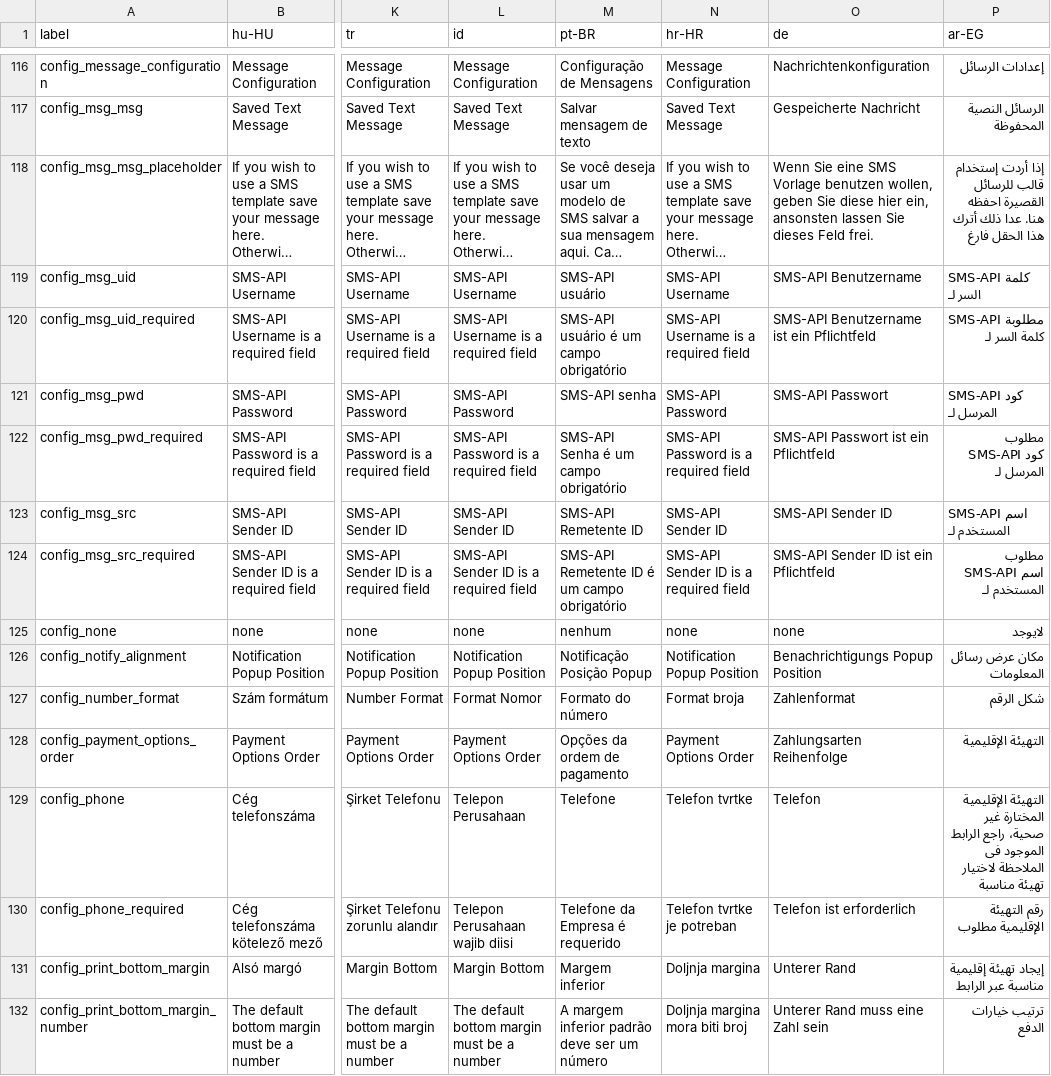
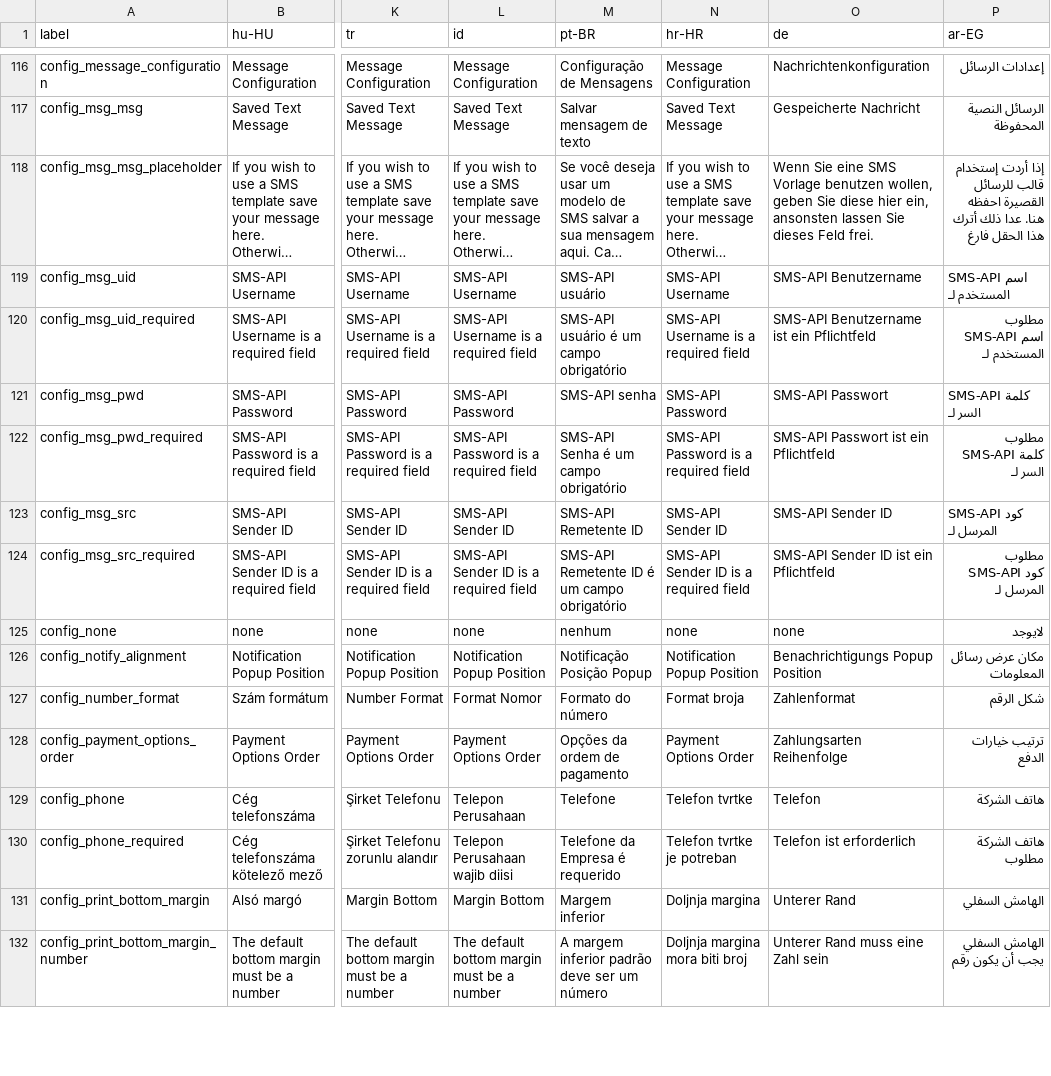
Before and after one commit to carfmccone/POS_O, a CSV file: translations/config_lang.csv, drawn as a sheet; only a part is shown, gaps mark what is left out; long unchanged cells end in …; the diff covers the shown part only; the diff names each change by its address in the sheet, - before the commit and + after, or states it on an @@ line.

Commit message:
Fixed Arabic (Egypt) translations (#756)

```diff
--- a/translations/config_lang.csv
+++ b/translations/config_lang.csv
-P119 (ar-EG): SMS-API كلمة السر لـ
+P119 (ar-EG): SMS-API اسم المستخدم لـ
-P120 (ar-EG): مطلوبة SMS-API كلمة السر لـ
+P120 (ar-EG): مطلوب SMS-API اسم المستخدم لـ
-P121 (ar-EG): SMS-API كود المرسل لـ
+P121 (ar-EG): SMS-API كلمة السر لـ
-P122 (ar-EG): مطلوب SMS-API كود المرسل لـ
+P122 (ar-EG): مطلوب SMS-API كلمة السر لـ
-P123 (ar-EG): SMS-API اسم المستخدم لـ
+P123 (ar-EG): SMS-API كود المرسل لـ
-P124 (ar-EG): مطلوب SMS-API اسم المستخدم لـ
+P124 (ar-EG): مطلوب SMS-API كود المرسل لـ
-P128 (ar-EG): التهيئة الإقليمية
+P128 (ar-EG): ترتيب خيارات الدفع
-P129 (ar-EG): التهيئة الإقليمية المختارة غير صحية، راجع الرابط الموجود فى الملاحظة لاختيار تهيئة مناسبة
+P129 (ar-EG): هاتف الشركة
-P130 (ar-EG): رقم التهيئة الإقليمية مطلوب
+P130 (ar-EG): هاتف الشركة مطلوب
-P131 (ar-EG): إيجاد تهيئة إقليمية مناسبة عبر الرابط
+P131 (ar-EG): الهامش السفلي
-P132 (ar-EG): ترتيب خيارات الدفع
+P132 (ar-EG): الهامش السفلي يجب أن يكون رقم
```
Also changed, not shown: 98 edited cells elsewhere in this file, translations/customers_lang.csv, translations/giftcards_lang.csv, 20 other files.
